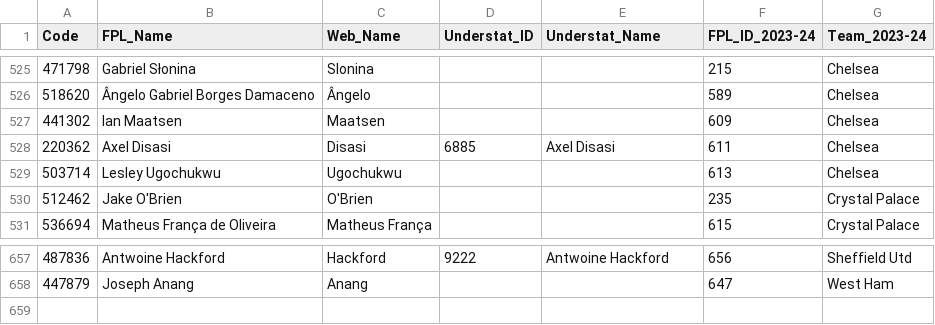
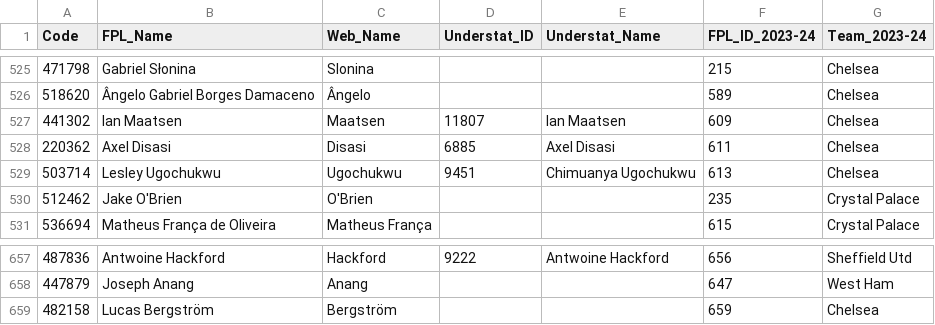
Before and after one commit to Jashior/fpl_code_understat_dict, a CSV file: code_dict.csv, drawn as a sheet; only a part is shown, gaps mark what is left out.

```diff
--- a/code_dict.csv
+++ b/code_dict.csv
@@ -526,5 +526,5 @@ Code,FPL_Name,Web_Name,Understat_ID,Understat_Name,FPL_ID_2023-24,Team_2023-24
 518620,Ângelo Gabriel Borges Damaceno,Ângelo,,,589,Chelsea
-441302,Ian Maatsen,Maatsen,,,609,Chelsea
+441302,Ian Maatsen,Maatsen,11807,Ian Maatsen,609,Chelsea
 220362,Axel Disasi,Disasi,6885,Axel Disasi,611,Chelsea
-503714,Lesley Ugochukwu,Ugochukwu,,,613,Chelsea
+503714,Lesley Ugochukwu,Ugochukwu,9451,Chimuanya Ugochukwu,613,Chelsea
 512462,Jake O'Brien,O'Brien,,,235,Crystal Palace
@@ -658 +658,2 @@ Code,FPL_Name,Web_Name,Understat_ID,Understat_Name,FPL_ID_2023-24,Team_2023-24
 447879,Joseph Anang,Anang,,,647,West Ham
+482158,Lucas Bergström,Bergström,,,659,Chelsea
```
Also changed, not shown: 1 other file.
